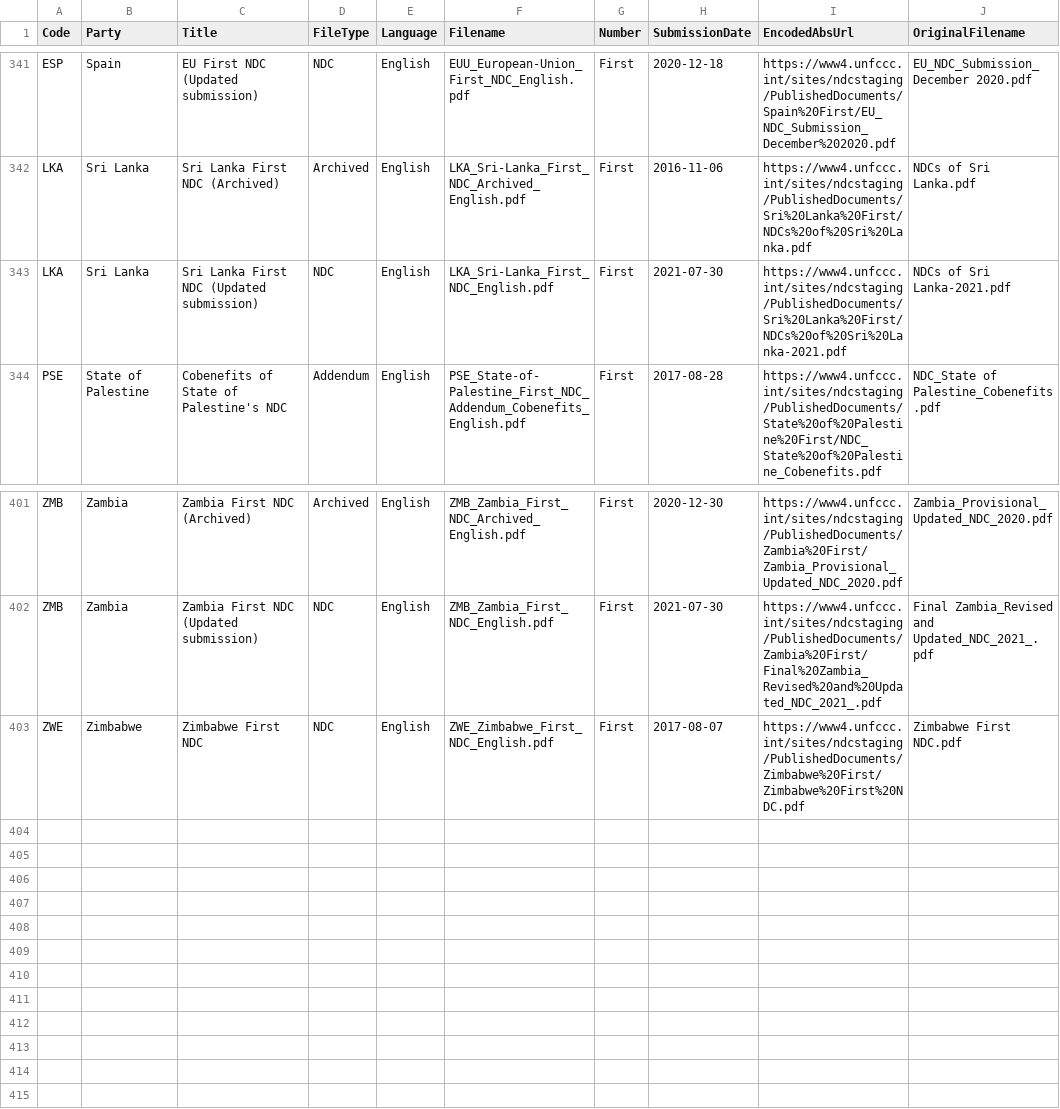
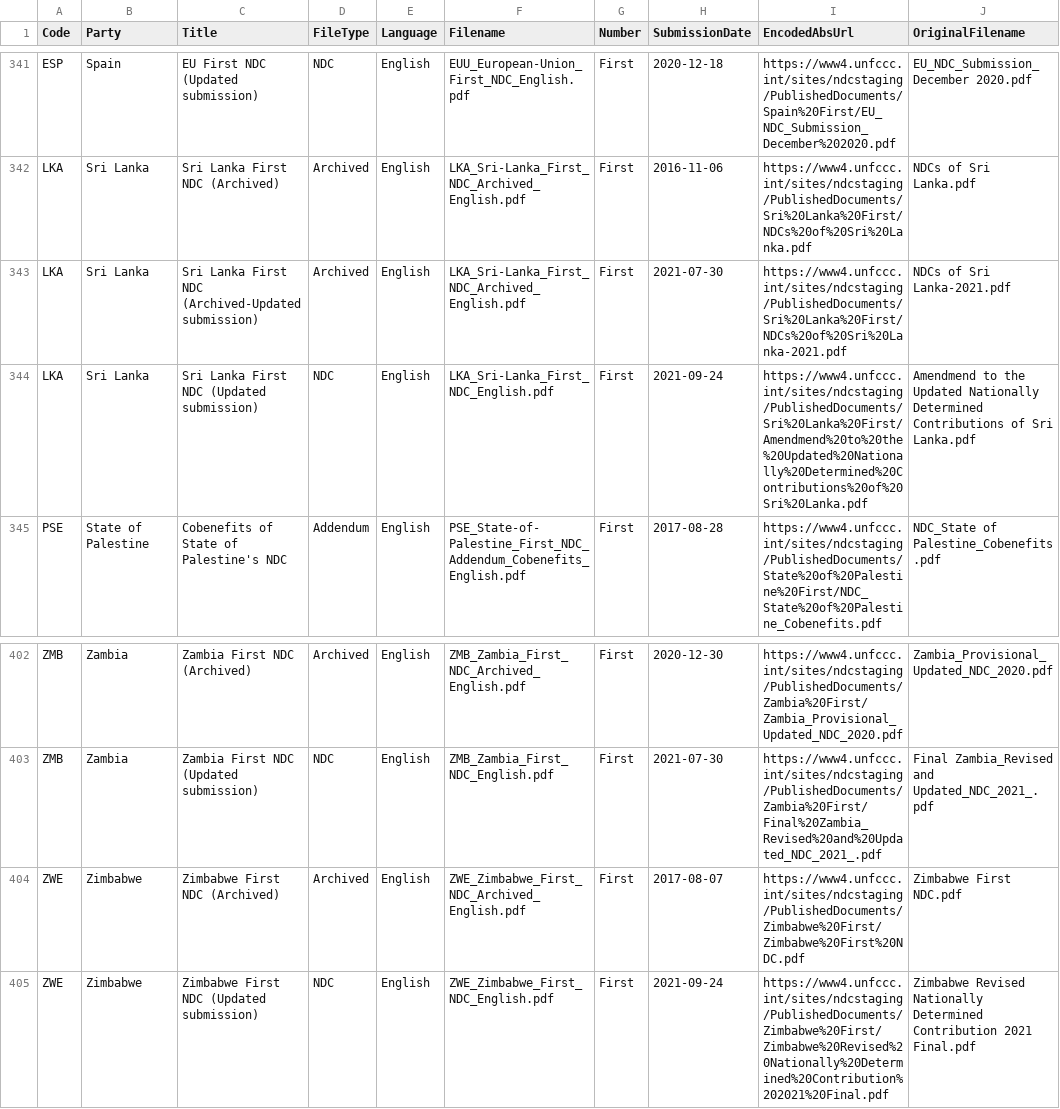
Before and after one commit to openclimatedata/ndcs, a CSV file: data/ndcs.csv, drawn as a sheet; only a part is shown, gaps mark what is left out.

Commit message:
2 rows changed
  Code: LKA
    SubmissionDate: "2021-07-30" => "2021-09-24"
    EncodedAbsUrl: "https://www4.unfccc.int/sites/ndcstaging/PublishedDocuments/Sri%20Lanka%20First/NDCs%20of%20Sri%20Lanka-2021.pdf" => "https://www4.unfccc.int/sites/ndcstaging/PublishedDocuments/Sri%20Lanka%20First/Amendmend%20to%20the%20Updated%20Nationally%20Determined%20Contributions%20of%20Sri%20Lanka.pdf"
    OriginalFilename: "NDCs of Sri Lanka-2021.pdf" => "Amendmend to the Updated Nationally Determined Contributions of Sri Lanka.pdf"

  Code: ZWE
    Title: "Zimbabwe First NDC" => "Zimbabwe First NDC (Updated submission)"
    SubmissionDate: "2017-08-07" => "2021-09-24"
    EncodedAbsUrl: "https://www4.unfccc.int/sites/ndcstaging/PublishedDocuments/Zimbabwe%20First/Zimbabwe%20First%20NDC.pdf" => "https://www4.unfccc.int/sites/ndcstaging/PublishedDocuments/Zimbabwe%20First/Zimbabwe%20Revised%20Nationally%20Determined%20Contribution%202021%20Final.pdf"
    OriginalFilename: "Zimbabwe First NDC.pdf" => "Zimbabwe Revised Nationally Determined Contribution 2021 Final.pdf"

```diff
--- a/data/ndcs.csv
+++ b/data/ndcs.csv
@@ -342,3 +342,4 @@ ESP,Spain,EU First NDC (Updated submission),NDC,English,EUU_European-Union_First
 LKA,Sri Lanka,Sri Lanka First NDC (Archived),Archived,English,LKA_Sri-Lanka_First_NDC_Archived_English.pdf,First,2016-11-06,https://www4.unfccc.int/sites/ndcstaging/PublishedDocuments/Sri%20Lanka%20First/NDCs%20of%20Sri%20Lanka.pdf,NDCs of Sri Lanka.pdf
-LKA,Sri Lanka,Sri Lanka First NDC (Updated submission),NDC,English,LKA_Sri-Lanka_First_NDC_English.pdf,First,2021-07-30,https://www4.unfccc.int/sites/ndcstaging/PublishedDocuments/Sri%20Lanka%20First/NDCs%20of%20Sri%20Lanka-2021.pdf,NDCs of Sri Lanka-2021.pdf
+LKA,Sri Lanka,Sri Lanka First NDC (Archived-Updated submission),Archived,English,LKA_Sri-Lanka_First_NDC_Archived_English.pdf,First,2021-07-30,https://www4.unfccc.int/sites/ndcstaging/PublishedDocuments/Sri%20Lanka%20First/NDCs%20of%20Sri%20Lanka-2021.pdf,NDCs of Sri Lanka-2021.pdf
+LKA,Sri Lanka,Sri Lanka First NDC (Updated submission),NDC,English,LKA_Sri-Lanka_First_NDC_English.pdf,First,2021-09-24,https://www4.unfccc.int/sites/ndcstaging/PublishedDocuments/Sri%20Lanka%20First/Amendmend%20to%20the%20Updated%20Nationally%20Determined%20Contributions%20of%20Sri%20Lanka.pdf,Amendmend to the Updated Nationally Determined Contributions of Sri Lanka.pdf
 PSE,State of Palestine,Cobenefits of State of Palestine's NDC,Addendum,English,PSE_State-of-Palestine_First_NDC_Addendum_Cobenefits_English.pdf,First,2017-08-28,https://www4.unfccc.int/sites/ndcstaging/PublishedDocuments/State%20of%20Palestine%20First/NDC_State%20of%20Palestine_Cobenefits.pdf,NDC_State of Palestine_Cobenefits.pdf
@@ -402,2 +403,3 @@ ZMB,Zambia,Zambia First NDC (Archived),Archived,English,ZMB_Zambia_First_NDC_Arc
 ZMB,Zambia,Zambia First NDC (Updated submission),NDC,English,ZMB_Zambia_First_NDC_English.pdf,First,2021-07-30,https://www4.unfccc.int/sites/ndcstaging/PublishedDocuments/Zambia%20First/Final%20Zambia_Revised%20and%20Updated_NDC_2021_.pdf,Final Zambia_Revised and Updated_NDC_2021_.pdf
-ZWE,Zimbabwe,Zimbabwe First NDC,NDC,English,ZWE_Zimbabwe_First_NDC_English.pdf,First,2017-08-07,https://www4.unfccc.int/sites/ndcstaging/PublishedDocuments/Zimbabwe%20First/Zimbabwe%20First%20NDC.pdf,Zimbabwe First NDC.pdf
+ZWE,Zimbabwe,Zimbabwe First NDC (Archived),Archived,English,ZWE_Zimbabwe_First_NDC_Archived_English.pdf,First,2017-08-07,https://www4.unfccc.int/sites/ndcstaging/PublishedDocuments/Zimbabwe%20First/Zimbabwe%20First%20NDC.pdf,Zimbabwe First NDC.pdf
+ZWE,Zimbabwe,Zimbabwe First NDC (Updated submission),NDC,English,ZWE_Zimbabwe_First_NDC_English.pdf,First,2021-09-24,https://www4.unfccc.int/sites/ndcstaging/PublishedDocuments/Zimbabwe%20First/Zimbabwe%20Revised%20Nationally%20Determined%20Contribution%202021%20Final.pdf,Zimbabwe Revised Nationally Determined Contribution 2021 Final.pdf
```
